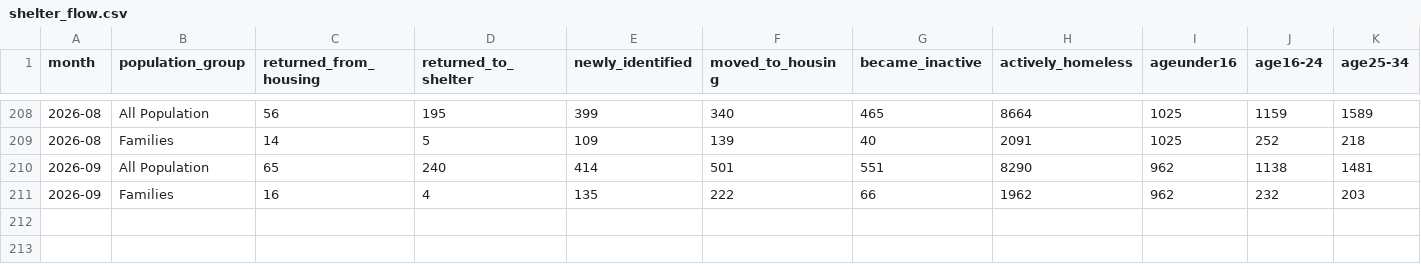
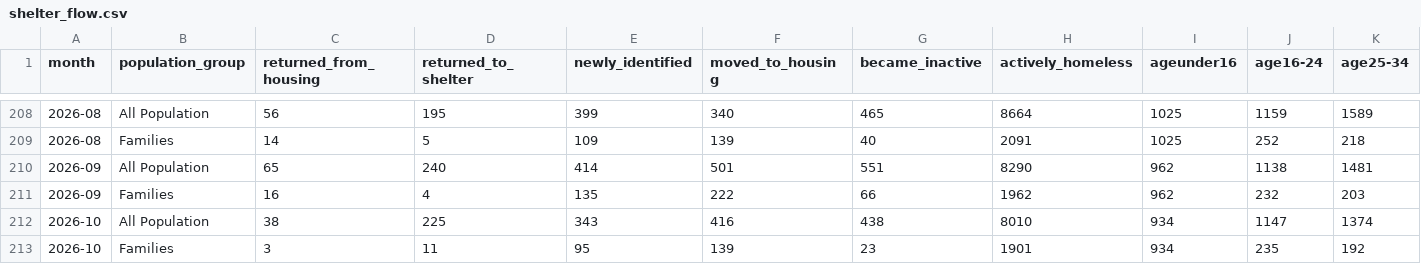
Before and after one commit to Hearmic/WRIt-Website, a CSV file: data/shelter_flow.csv, drawn as a sheet; only a part is shown, gaps mark what is left out; rows hold the shown columns only; the diff names each change by its address in the sheet, - before the commit and + after, or states it on an @@ line.

```diff
--- a/data/shelter_flow.csv
+++ b/data/shelter_flow.csv
+row 212: 2026-10 | All Population | 38 | 225 | 343 | 416 | 438 | 8010 | 934 | 1147 | 1374
+row 213: 2026-10 | Families | 3 | 11 | 95 | 139 | 23 | 1901 | 934 | 235 | 192
```
Also changed, not shown: 7 other files.
